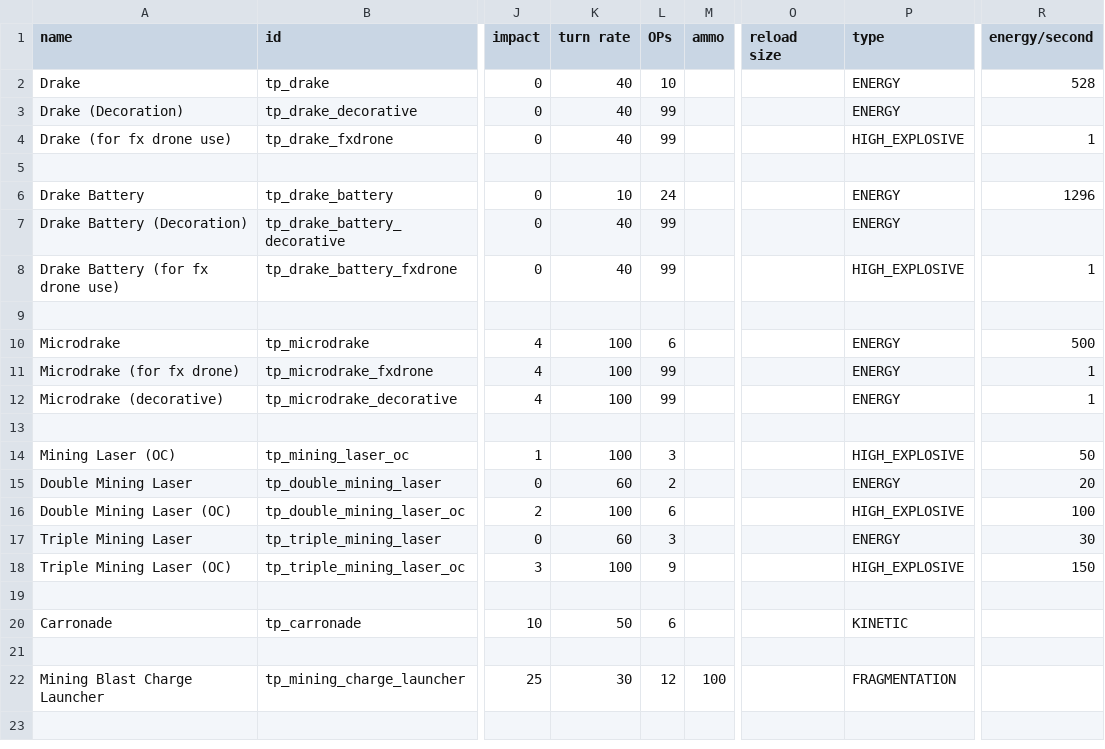
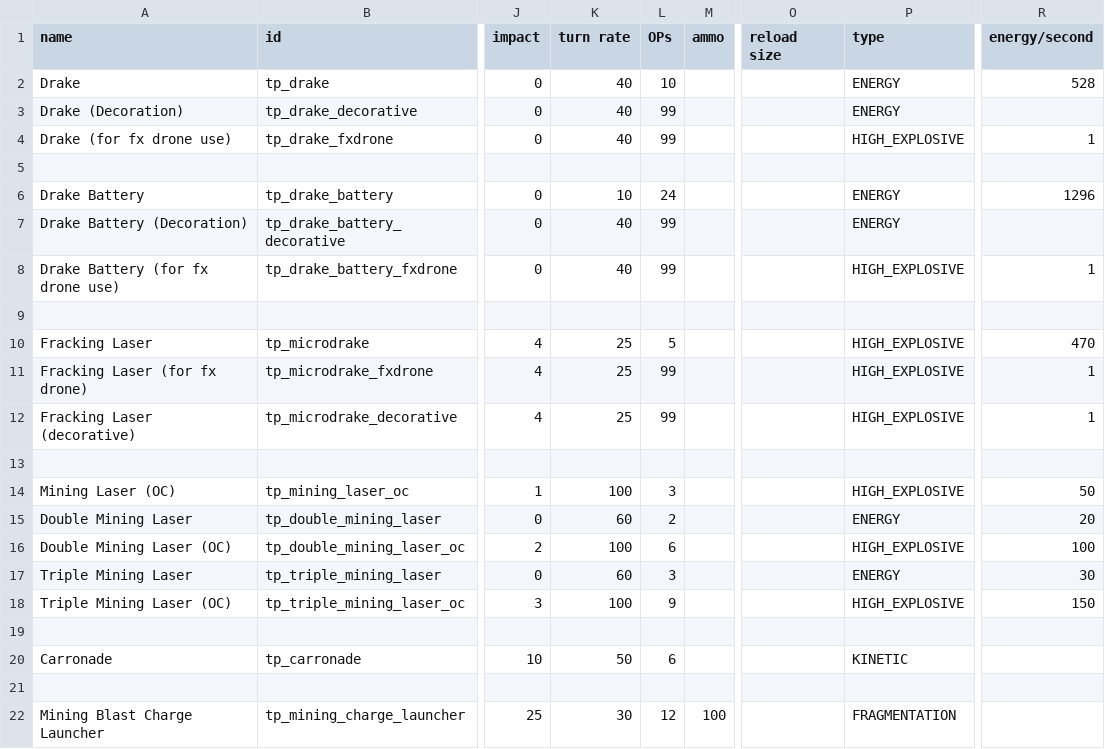
Before and after one commit to Auraekon/TerriblePirates, a CSV file: data/weapons/weapon_data.csv, drawn as a sheet; only a part is shown, gaps mark what is left out; the diff names each change by its address in the sheet, - before the commit and + after, or states it on an @@ line.

```diff
--- a/data/weapons/weapon_data.csv
+++ b/data/weapons/weapon_data.csv
-A10 (name): Microdrake
+A10 (name): Fracking Laser
-K10:K12 (turn rate): 100
+K10:K12 (turn rate): 25
-L10 (OPs): 6
+L10 (OPs): 5
-P10:P12 (type): ENERGY
+P10:P12 (type): HIGH_EXPLOSIVE
-R10 (energy/second): 500
+R10 (energy/second): 470
-A11 (name): Microdrake (for fx drone)
+A11 (name): Fracking Laser (for fx drone)
-A12 (name): Microdrake (decorative)
+A12 (name): Fracking Laser (decorative)
```
Also changed, not shown: data/hulls/ship_data.csv, data/shipsystems/ship_systems.csv, 28 other files.
